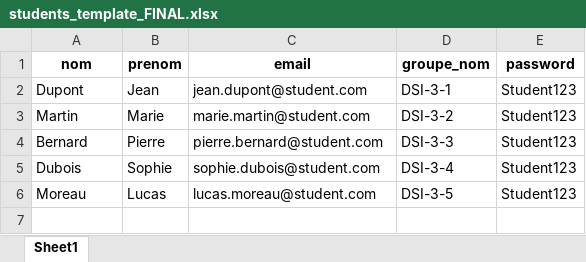
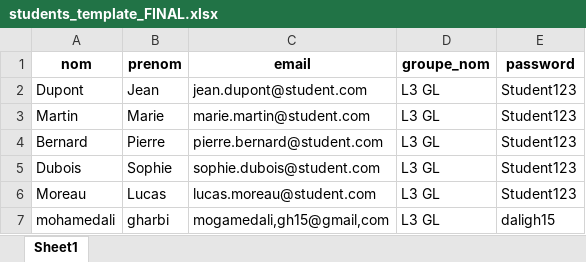
Before and after one commit to medali150/university-platform, an Excel workbook: students_template_FINAL.xlsx, sheet Sheet1, drawn as a sheet; values as stored, in another font and other column widths than the file's, no borders; the diff names each change by its address in the sheet, - before the commit and + after, or states it on an @@ line.

Commit message:
Add Excel import templates for students and teachers, and implement validation tests
- Created `students_import_template.xlsx` and `teachers_import_template.xlsx` for bulk import functionality.
- Developed `test_excel_templates.py` to validate the structure and required columns of the Excel templates.
- Included checks for missing columns and displayed available groups and departments.
- Provided instructions for next steps after validation.

```diff
--- a/students_template_FINAL.xlsx (sheet Sheet1)
+++ b/students_template_FINAL.xlsx (sheet Sheet1)
-D2 (groupe_nom): DSI-3-1
+D2 (groupe_nom): L3 GL
-D3 (groupe_nom): DSI-3-2
+D3 (groupe_nom): L3 GL
-D4 (groupe_nom): DSI-3-3
+D4 (groupe_nom): L3 GL
-D5 (groupe_nom): DSI-3-4
+D5 (groupe_nom): L3 GL
-D6 (groupe_nom): DSI-3-5
+D6 (groupe_nom): L3 GL
+row 7: mohamedali | gharbi | mogamedali,gh15@gmail,com | L3 GL | daligh15
```
Also changed, not shown: 11 other files.
